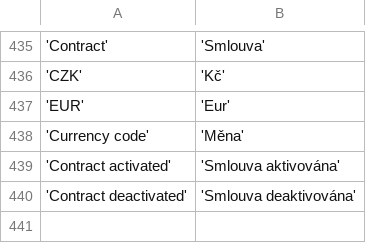
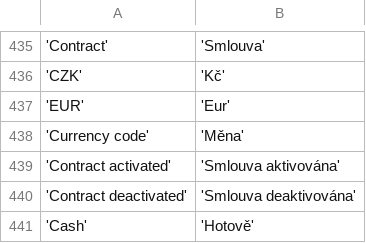
Before and after one commit to martinkulich/maur-creditors, a CSV file: data/translations/messages.csv, drawn as a sheet; only a part is shown, gaps mark what is left out; the diff names each change by its address in the sheet, - before the commit and + after, or states it on an @@ line.

Commit message:
settlement cash

```diff
--- a/data/translations/messages.csv
+++ b/data/translations/messages.csv
+row 441: 'Cash' | 'Hotově'
```
Also changed, not shown: 4 other files.
